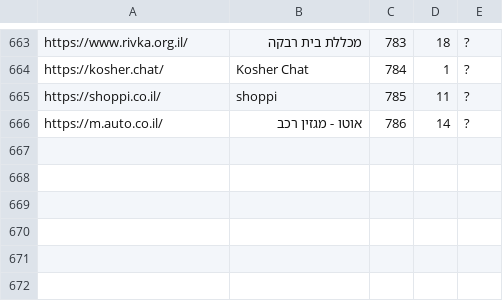
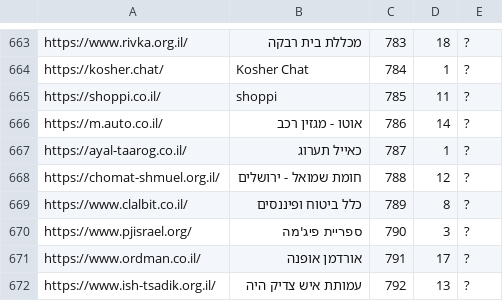
Before and after one commit to Zusman123/KosherWeb, a CSV file: sites.csv, drawn as a sheet; only a part is shown, gaps mark what is left out; the diff names each change by its address in the sheet, - before the commit and + after, or states it on an @@ line.

Commit message:
Update file

```diff
--- a/sites.csv
+++ b/sites.csv
+row 667: https://ayal-taarog.co.il/ | כאייל תערוג | 787 | 1 | ?
+row 668: https://chomat-shmuel.org.il/ | חומת שמואל - ירושלים | 788 | 12 | ?
+row 669: https://www.clalbit.co.il/ | כלל ביטוח ופיננסים | 789 | 8 | ?
+row 670: https://www.pjisrael.org/ | ספריית פיג'מה | 790 | 3 | ?
+row 671: https://www.ordman.co.il/ | אורדמן אופנה | 791 | 17 | ?
+row 672: https://www.ish-tsadik.org.il/ | עמותת איש צדיק היה | 792 | 13 | ?
```
